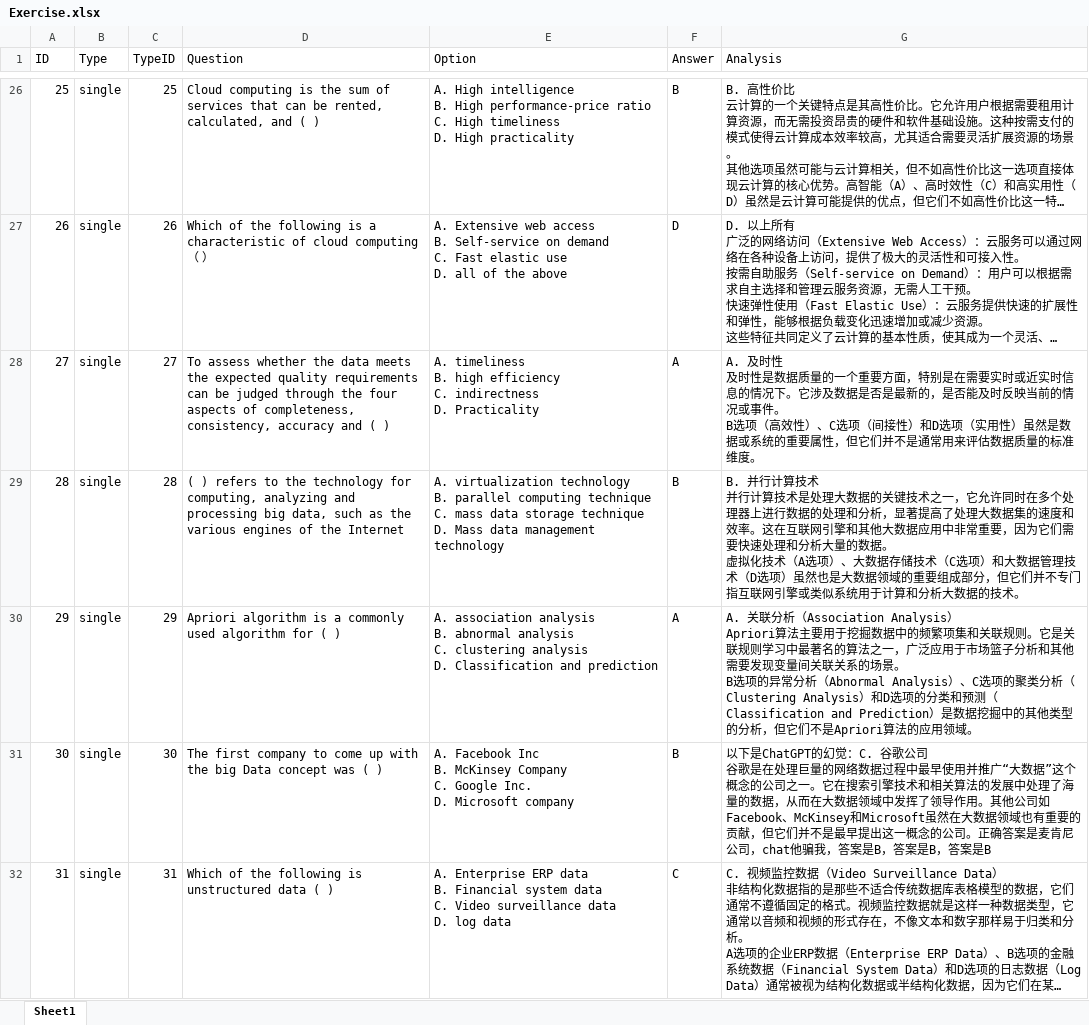
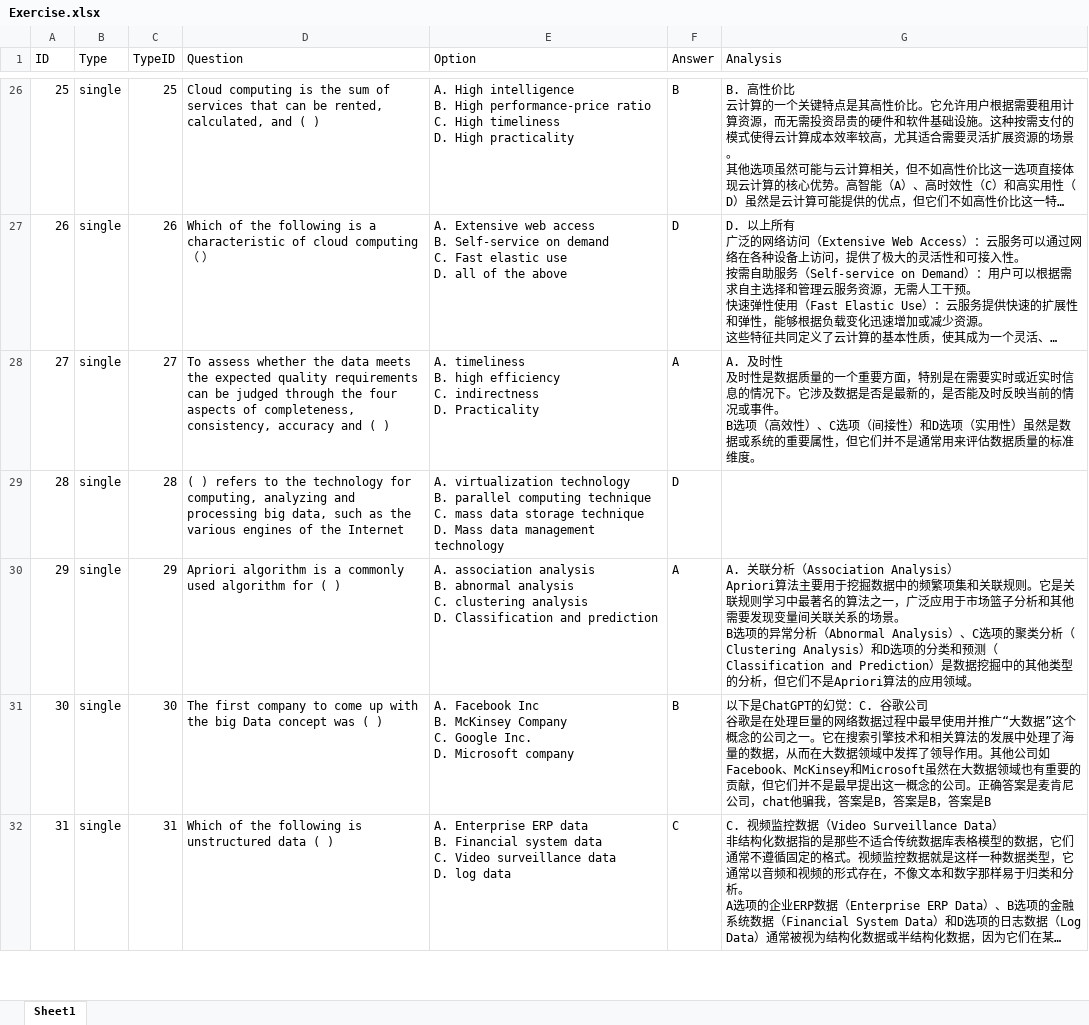
Before and after one commit to Zhangxy373/shuati, an Excel workbook: Exercise.xlsx, sheet Sheet1, drawn as a sheet; only a part is shown, gaps mark what is left out; long unchanged cells end in …; values as stored, in another font and other column widths than the file's, no borders; ↵ is a line break in a cell; the diff covers the shown part only; the diff names each change by its address in the sheet, - before the commit and + after, or states it on an @@ line.

```diff
--- a/Exercise.xlsx (sheet Sheet1)
+++ b/Exercise.xlsx (sheet Sheet1)
-F29 (Answer): B
+F29 (Answer): D
-G29 (Analysis): B. 并行计算技术 ↵ 并行计算技术是处理大数据的关键技术之一，它允许同时在多个处理器上进行数据的处理和分析，显著提高了处理大数据集的速度和效率。这在互联网引擎和其他大数据应用中非常重要，因为它们需要快速处理和分析大量的数据。 ↵ 虚拟化技术（A选项）、大数据存储技术（C选项）和大数据管理技术（D选项）虽然也是大数据领域的重要组成部分，但它们并不专门指互联网引擎或类似系统用于计算和分析大数据的技术。
+G29 (Analysis): (empty)
```
Also changed, not shown: 34 edited cells elsewhere in this sheet, 2 other files.
